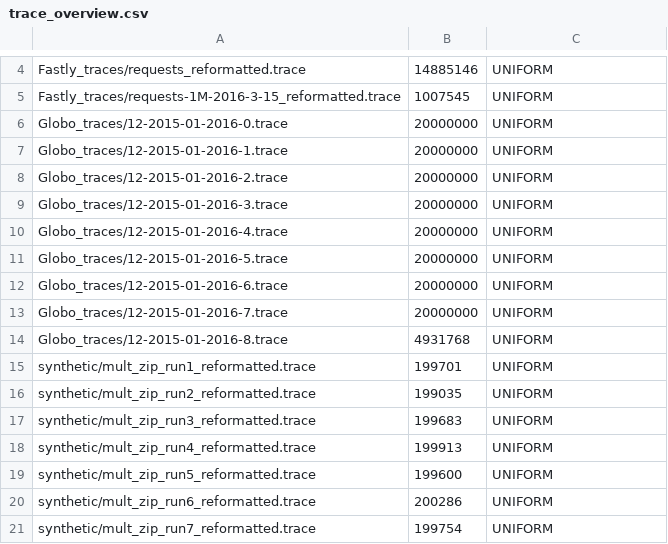
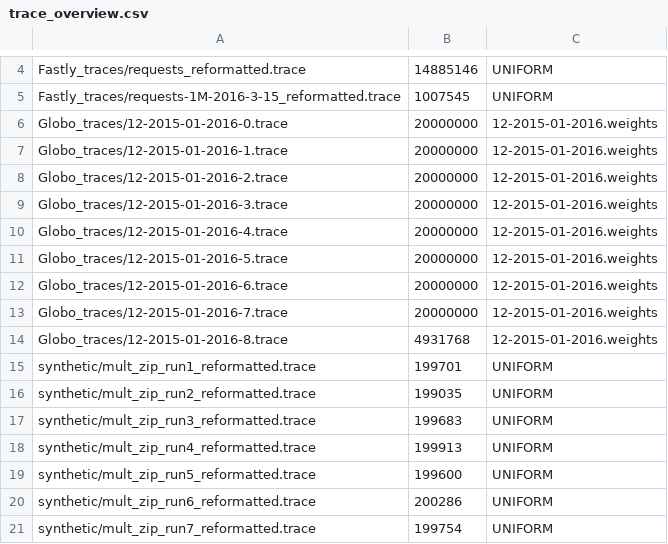
Before and after one commit to romanlutz/icarus, a CSV file: resources/trace_overview.csv, drawn as a sheet; only a part is shown, gaps mark what is left out.

Commit message:
- parallel exec on 30 machines - cache size 1000 - weighted Globo

```diff
--- a/resources/trace_overview.csv
+++ b/resources/trace_overview.csv
@@ -5,11 +5,11 @@ Fastly_traces/requests_reformatted.trace,14885146,UNIFORM
 Fastly_traces/requests-1M-2016-3-15_reformatted.trace,1007545,UNIFORM
-Globo_traces/12-2015-01-2016-0.trace,20000000,UNIFORM
-Globo_traces/12-2015-01-2016-1.trace,20000000,UNIFORM
-Globo_traces/12-2015-01-2016-2.trace,20000000,UNIFORM
-Globo_traces/12-2015-01-2016-3.trace,20000000,UNIFORM
-Globo_traces/12-2015-01-2016-4.trace,20000000,UNIFORM
-Globo_traces/12-2015-01-2016-5.trace,20000000,UNIFORM
-Globo_traces/12-2015-01-2016-6.trace,20000000,UNIFORM
-Globo_traces/12-2015-01-2016-7.trace,20000000,UNIFORM
-Globo_traces/12-2015-01-2016-8.trace,4931768,UNIFORM
+Globo_traces/12-2015-01-2016-0.trace,20000000,12-2015-01-2016.weights
+Globo_traces/12-2015-01-2016-1.trace,20000000,12-2015-01-2016.weights
+Globo_traces/12-2015-01-2016-2.trace,20000000,12-2015-01-2016.weights
+Globo_traces/12-2015-01-2016-3.trace,20000000,12-2015-01-2016.weights
+Globo_traces/12-2015-01-2016-4.trace,20000000,12-2015-01-2016.weights
+Globo_traces/12-2015-01-2016-5.trace,20000000,12-2015-01-2016.weights
+Globo_traces/12-2015-01-2016-6.trace,20000000,12-2015-01-2016.weights
+Globo_traces/12-2015-01-2016-7.trace,20000000,12-2015-01-2016.weights
+Globo_traces/12-2015-01-2016-8.trace,4931768,12-2015-01-2016.weights
 synthetic/mult_zip_run1_reformatted.trace,199701,UNIFORM
```
Also changed, not shown: 2 other files.
